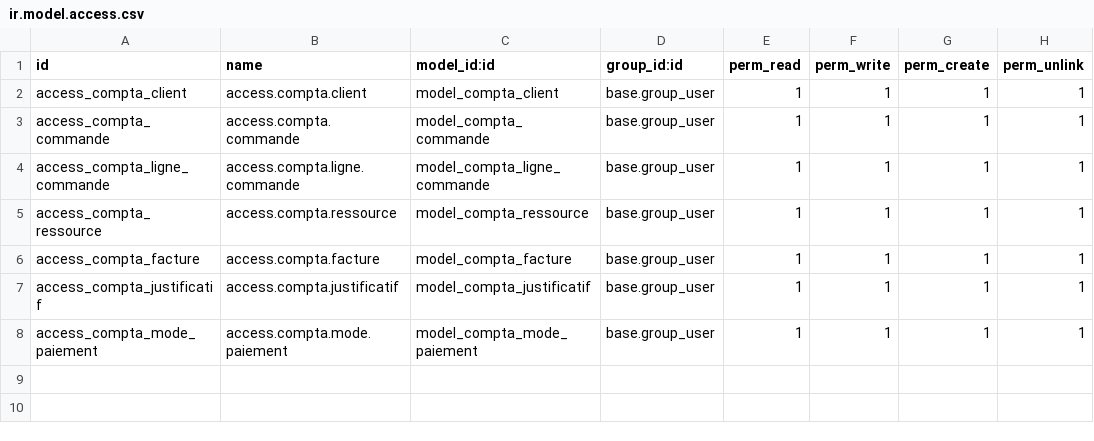
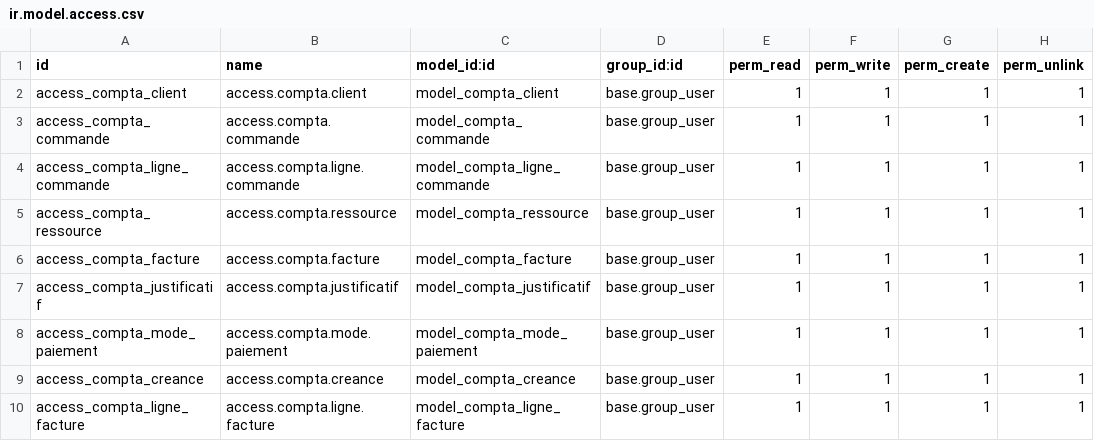
Before and after one commit to Frankral/odoo-L2, a CSV file: custom-addons/comptabilite-client/security/ir.model.access.csv, drawn as a sheet.

Commit message:
modification modeles

```diff
--- a/custom-addons/comptabilite-client/security/ir.model.access.csv
+++ b/custom-addons/comptabilite-client/security/ir.model.access.csv
@@ -8 +8,3 @@ access_compta_justificatif,access.compta.justificatif,model_compta_justificatif,
 access_compta_mode_paiement,access.compta.mode.paiement,model_compta_mode_paiement,base.group_user,1,1,1,1
+access_compta_creance,access.compta.creance,model_compta_creance,base.group_user,1,1,1,1
+access_compta_ligne_facture,access.compta.ligne.facture,model_compta_ligne_facture,base.group_user,1,1,1,1
```
Also changed, not shown: 21 other files.
